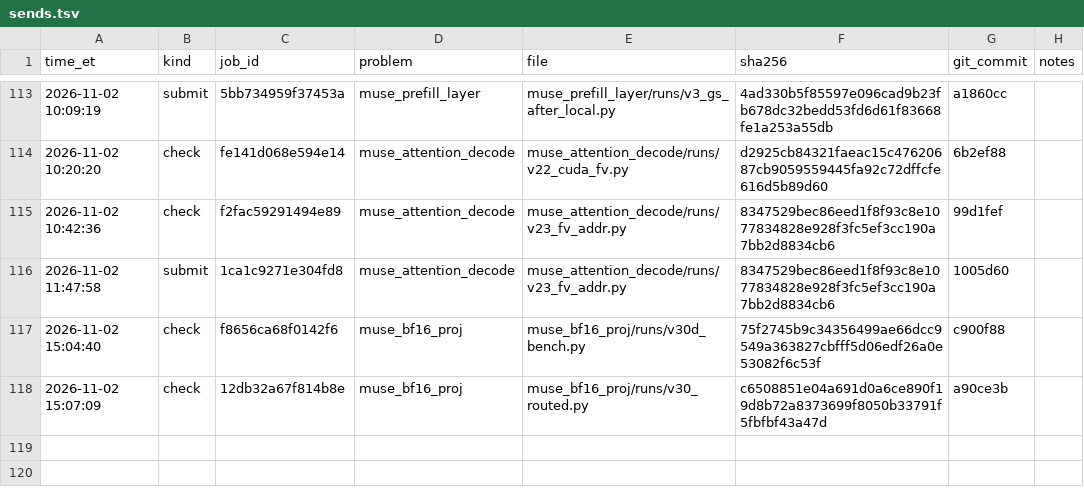
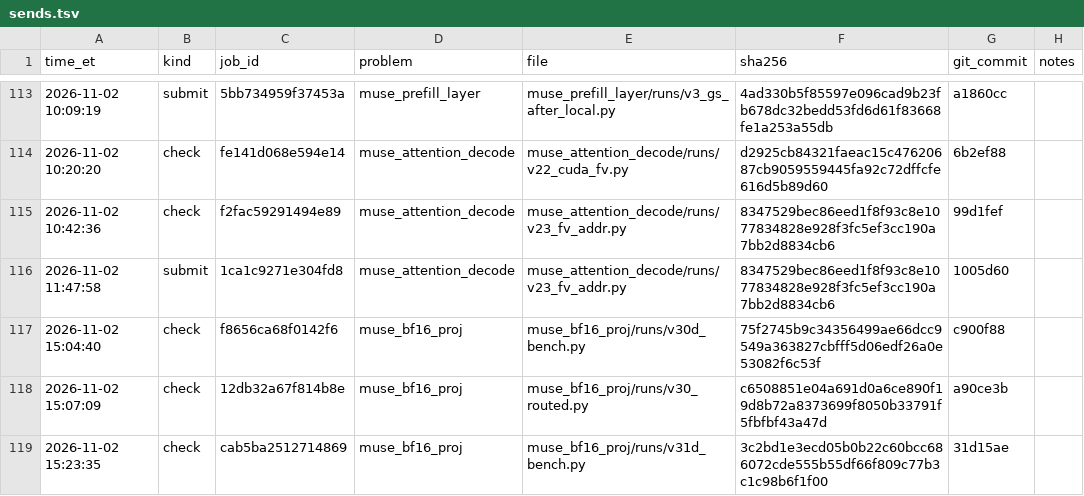
Before and after one commit to arman-dogru/open-kernel-challenge, a TSV file: sends.tsv, drawn as a sheet; only a part is shown, gaps mark what is left out.

Commit message:
records: v31d_bench diag check cab5ba2512714869 (v6 path; v31: CS 8 / CS 4 clusters only 15 / 30 co-resident -> 2 waves; 1-wave CS<=2 plans reach 3.5-3.7 TB/s at m<=8)

```diff
--- a/sends.tsv
+++ b/sends.tsv
@@ -118 +118,2 @@ time_et	kind	job_id	problem	file	sha256	git_commit	notes
 2026-11-02 15:07:09	check	12db32a67f814b8e	muse_bf16_proj	muse_bf16_proj/runs/v30_routed.py	c6508851e04a691d0a6ce890f19d8b72a8373699f8050b33791f5fbfbf43a47d	a90ce3b	
+2026-11-02 15:23:35	check	cab5ba2512714869	muse_bf16_proj	muse_bf16_proj/runs/v31d_bench.py	3c2bd1e3ecd05b0b22c60bcc686072cde555b55df66f809c77b3c1c98b6f1f00	31d15ae	
```
Also changed, not shown: 3 other files.
